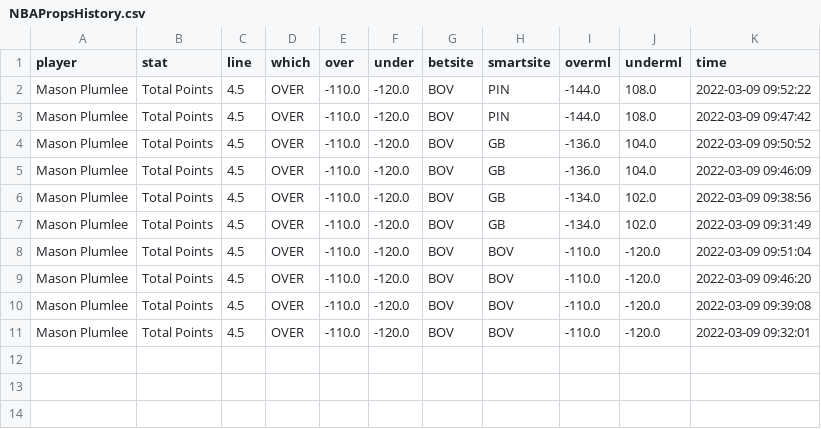
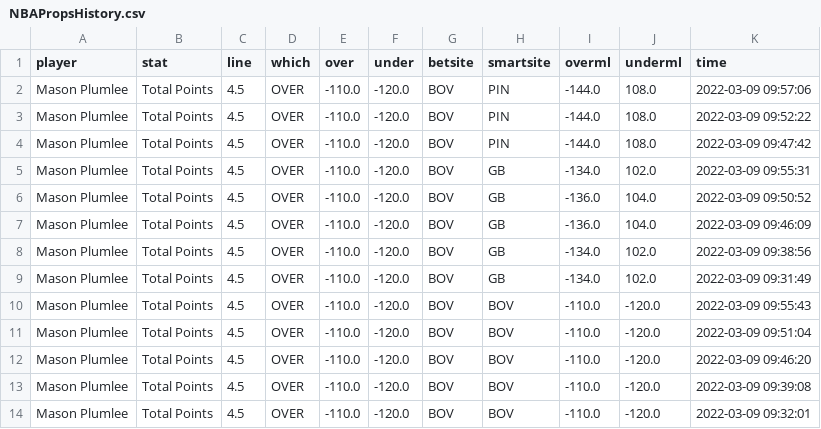
Before and after one commit to BShim92/Public, a CSV file: NBAPropsHistory.csv, drawn as a sheet.

```diff
--- a/NBAPropsHistory.csv
+++ b/NBAPropsHistory.csv
@@ -1,4 +1,6 @@
 player,stat,line,which,over,under,betsite,smartsite,overml,underml,time
+Mason Plumlee,Total Points,4.5,OVER,-110.0,-120.0,BOV,PIN,-144.0,108.0,2022-03-09 09:57:06
 Mason Plumlee,Total Points,4.5,OVER,-110.0,-120.0,BOV,PIN,-144.0,108.0,2022-03-09 09:52:22
 Mason Plumlee,Total Points,4.5,OVER,-110.0,-120.0,BOV,PIN,-144.0,108.0,2022-03-09 09:47:42
+Mason Plumlee,Total Points,4.5,OVER,-110.0,-120.0,BOV,GB,-134.0,102.0,2022-03-09 09:55:31
 Mason Plumlee,Total Points,4.5,OVER,-110.0,-120.0,BOV,GB,-136.0,104.0,2022-03-09 09:50:52
@@ -7,2 +9,3 @@ Mason Plumlee,Total Points,4.5,OVER,-110.0,-120.0,BOV,GB,-134.0,102.0,2022-03-09
 Mason Plumlee,Total Points,4.5,OVER,-110.0,-120.0,BOV,GB,-134.0,102.0,2022-03-09 09:31:49
+Mason Plumlee,Total Points,4.5,OVER,-110.0,-120.0,BOV,BOV,-110.0,-120.0,2022-03-09 09:55:43
 Mason Plumlee,Total Points,4.5,OVER,-110.0,-120.0,BOV,BOV,-110.0,-120.0,2022-03-09 09:51:04
```
Also changed, not shown: NBAProps.csv, NBAPropsHistory_NoDupe.csv.
